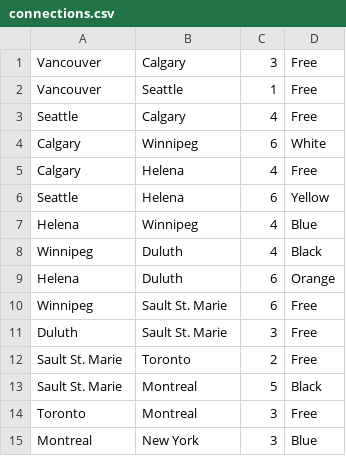
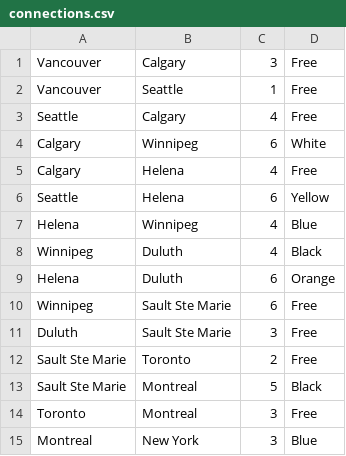
Before and after one commit to CISY267-F18/TTR, a CSV file: Assets/Data/connections.csv, drawn as a sheet; only a part is shown.

```diff
--- a/Assets/Data/connections.csv
+++ b/Assets/Data/connections.csv
@@ -9,6 +9,6 @@ Winnipeg,Duluth,4,Black
 Helena,Duluth,6,Orange
-Winnipeg,Sault St. Marie,6,Free
-Duluth,Sault St. Marie,3,Free
-Sault St. Marie,Toronto,2,Free
-Sault St. Marie,Montreal,5,Black
+Winnipeg,Sault Ste Marie,6,Free
+Duluth,Sault Ste Marie,3,Free
+Sault Ste Marie,Toronto,2,Free
+Sault Ste Marie,Montreal,5,Black
 Toronto,Montreal,3,Free
```
Also changed, not shown: Assets/Data/cities.csv, Assets/Data/travelcards.csv, 5 other files.
